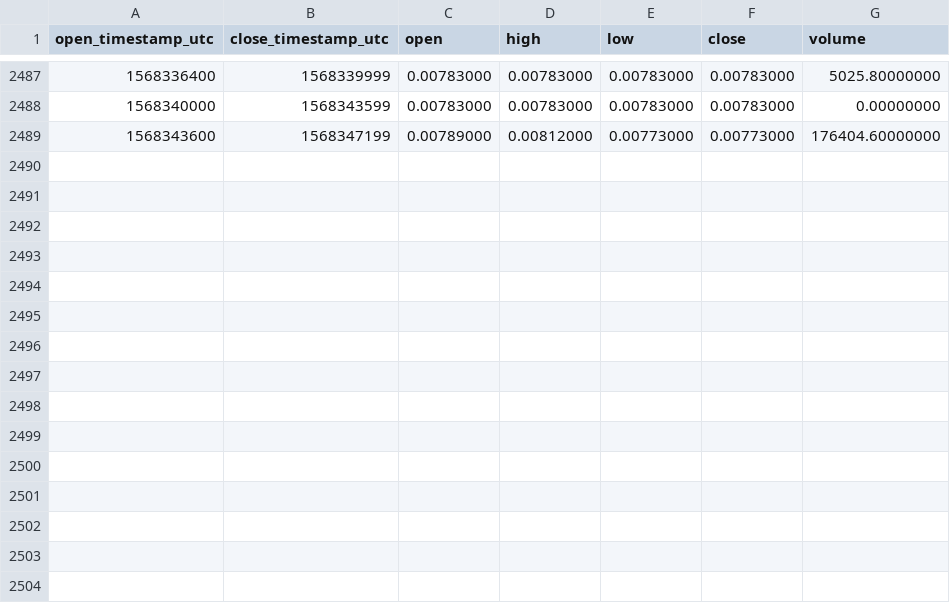
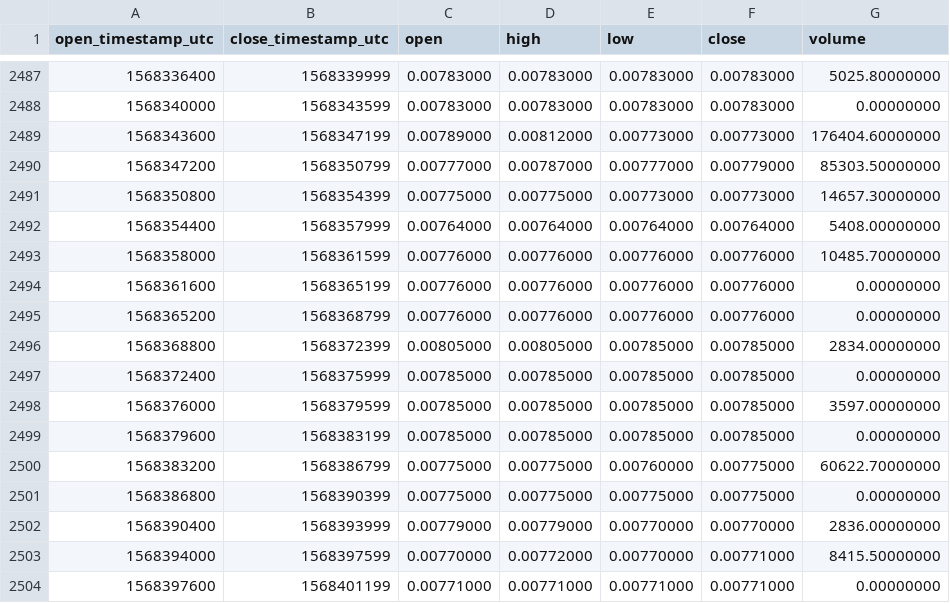
Before and after one commit to cryptobigbro/binance-ONETUSD, a CSV file: binance-ONETUSD-1h.csv, drawn as a sheet; only a part is shown, gaps mark what is left out.

Commit message:
Update OHLCV data.

```diff
--- a/binance-ONETUSD-1h.csv
+++ b/binance-ONETUSD-1h.csv
@@ -2489 +2489,16 @@ open_timestamp_utc,close_timestamp_utc,open,high,low,close,volume
 1568343600,1568347199,0.00789000,0.00812000,0.00773000,0.00773000,176404.60000000
+1568347200,1568350799,0.00777000,0.00787000,0.00777000,0.00779000,85303.50000000
+1568350800,1568354399,0.00775000,0.00775000,0.00773000,0.00773000,14657.30000000
+1568354400,1568357999,0.00764000,0.00764000,0.00764000,0.00764000,5408.00000000
+1568358000,1568361599,0.00776000,0.00776000,0.00776000,0.00776000,10485.70000000
+1568361600,1568365199,0.00776000,0.00776000,0.00776000,0.00776000,0.00000000
+1568365200,1568368799,0.00776000,0.00776000,0.00776000,0.00776000,0.00000000
+1568368800,1568372399,0.00805000,0.00805000,0.00785000,0.00785000,2834.00000000
+1568372400,1568375999,0.00785000,0.00785000,0.00785000,0.00785000,0.00000000
+1568376000,1568379599,0.00785000,0.00785000,0.00785000,0.00785000,3597.00000000
+1568379600,1568383199,0.00785000,0.00785000,0.00785000,0.00785000,0.00000000
+1568383200,1568386799,0.00775000,0.00775000,0.00760000,0.00775000,60622.70000000
+1568386800,1568390399,0.00775000,0.00775000,0.00775000,0.00775000,0.00000000
+1568390400,1568393999,0.00779000,0.00779000,0.00770000,0.00770000,2836.00000000
+1568394000,1568397599,0.00770000,0.00772000,0.00770000,0.00771000,8415.50000000
+1568397600,1568401199,0.00771000,0.00771000,0.00771000,0.00771000,0.00000000
```
